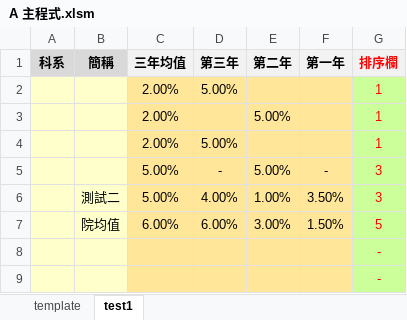
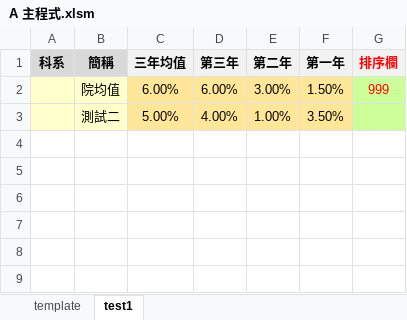
Before and after one commit to chenshenyi/-Index-Evaluation-Analysis-Report-aes-ord, an Excel workbook: testfiles/A 主程式.xlsm, sheet test1, drawn as a sheet; values as stored, in another font and other column widths than the file's, no borders; charts and pictures not drawn; removed rows and columns are numbered as before the commit, all else as after; the diff names each change by its address in the sheet, - before the commit and + after, or states it on an @@ line.

```diff
--- a/testfiles/A 主程式.xlsm (sheet test1)
+++ b/testfiles/A 主程式.xlsm (sheet test1)
-row 2:  |  | 2.00% | 5.00% |  |  | 1
-row 3:  |  | 2.00% |  | 5.00% |  | 1
-row 4:  |  | 2.00% | 5.00% |  |  | 1
-row 5:  |  | 5.00% | - | 5.00% | - | 3
-row 6:  | 測試二 | 5.00% | 4.00% | 1.00% | 3.50% | 3
-G2 (排序欄): 5
+G2 (排序欄): 999
-row 8:  |  |  |  |  |  | -
-row 9:  |  |  |  |  |  | -
+row 3:  | 測試二 | 5.00% | 4.00% | 1.00% | 3.50%
```
Also changed, not shown: charts or pictures, 11 other files.
